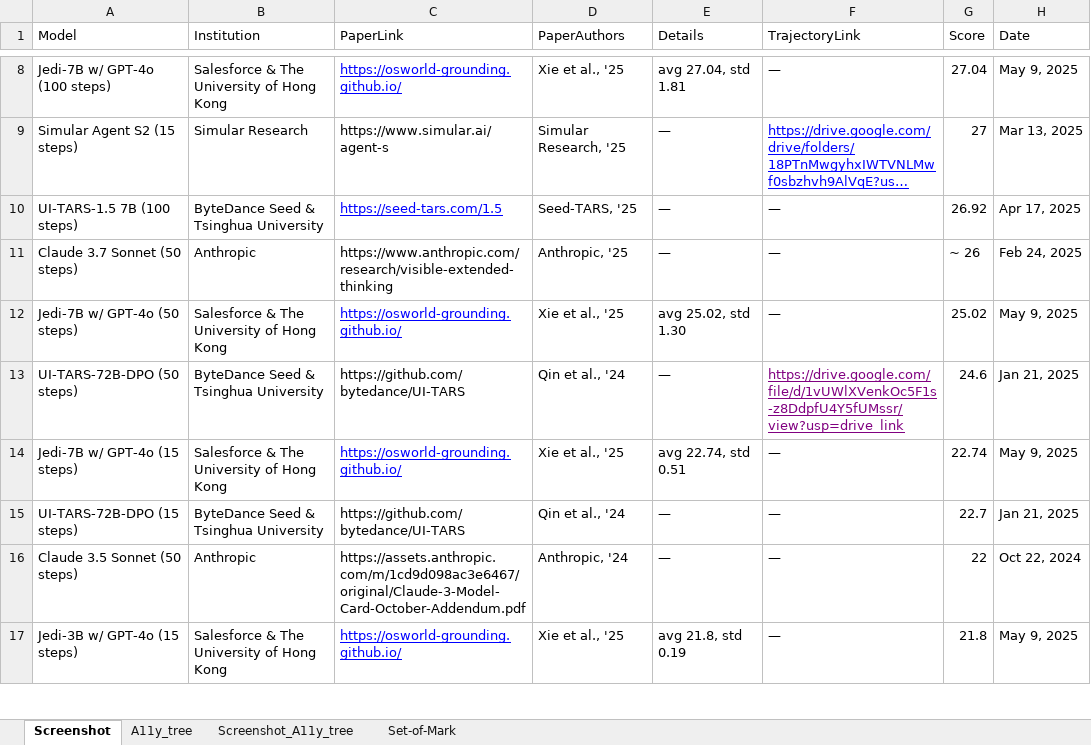
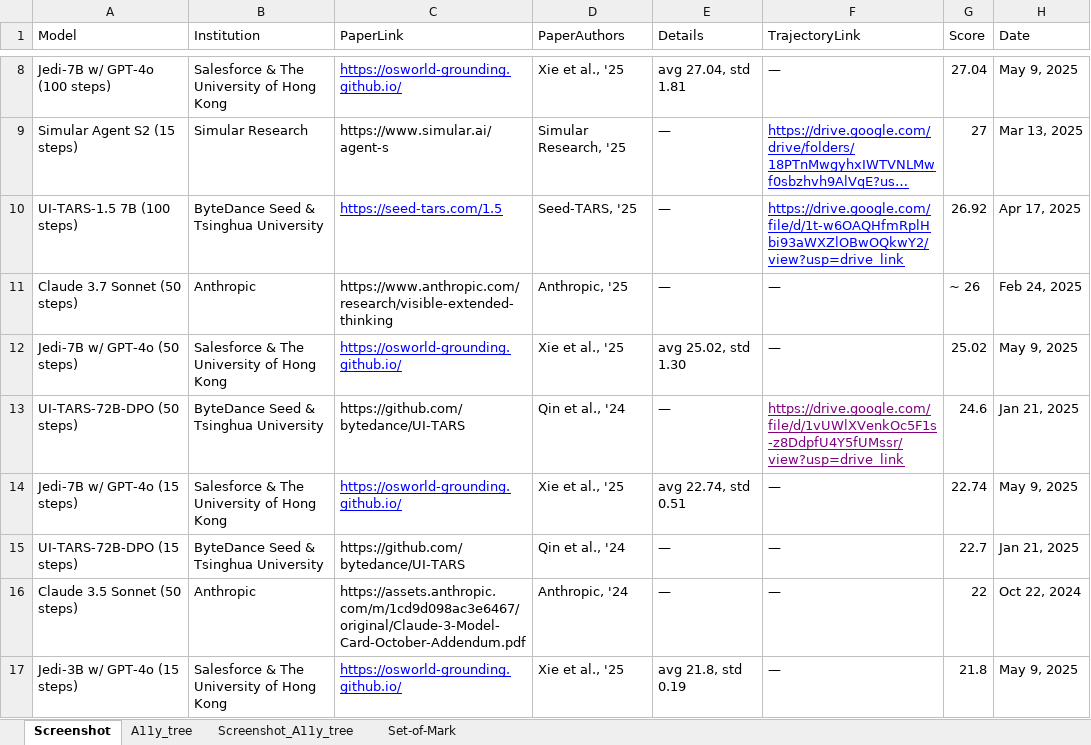
Before and after one commit to OS-World/OS-World.github.io, an Excel workbook: static/data/benchmark_data.xlsx, sheet Screenshot, drawn as a sheet; only a part is shown, gaps mark what is left out; long unchanged cells end in …; values as stored, in another font and other column widths than the file's, no borders; the diff names each change by its address in the sheet, - before the commit and + after, or states it on an @@ line.

Commit message:
Update benchmark_data.xlsx with revised performance metrics for enhanced analysis and reporting.

```diff
--- a/static/data/benchmark_data.xlsx (sheet Screenshot)
+++ b/static/data/benchmark_data.xlsx (sheet Screenshot)
-F10 (TrajectoryLink): —
+F10 (TrajectoryLink): https://drive.google.com/file/d/1t-w6OAQHfmRplHbi93aWXZlOBwOQkwY2/view?usp=drive_link
@@ F10 underline: off → on, text colour: black → #0000FF @@
```
